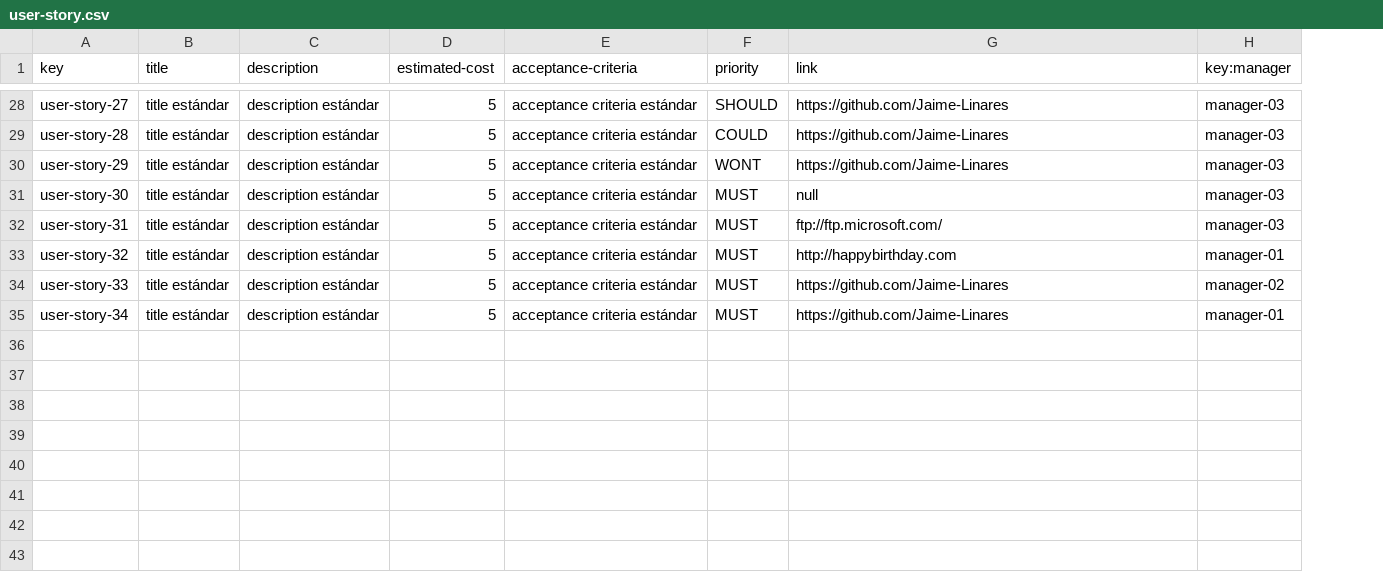
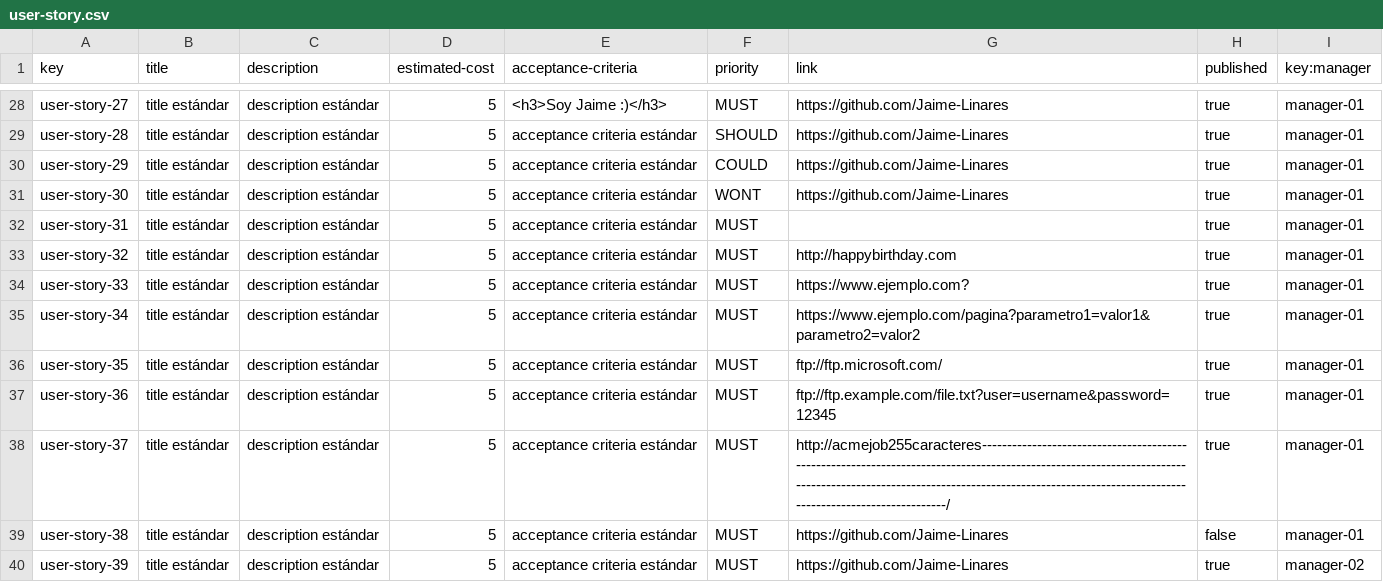
Before and after one commit to dedece65/Acme-SF-D01, a CSV file: src/main/webapp/WEB-INF/resources/sample-data/user-story.csv, drawn as a sheet; only a part is shown, gaps mark what is left out; addresses are those after the commit; the diff covers the shown part only; the diff names each change by its address in the sheet, - before the commit and + after, or states it on an @@ line.

```diff
--- a/src/main/webapp/WEB-INF/resources/sample-data/user-story.csv
+++ b/src/main/webapp/WEB-INF/resources/sample-data/user-story.csv
+column H (published), rows 28-35: all true
-E28 (acceptance-criteria): acceptance criteria estándar
+E28 (acceptance-criteria): <h3>Soy Jaime :)</h3>
-F28 (priority): SHOULD
+F28 (priority): MUST
-I28:I32 (key:manager): manager-03
+I28:I32 (key:manager): manager-01
-F29 (priority): COULD
+F29 (priority): SHOULD
-F30 (priority): WONT
+F30 (priority): COULD
-F31 (priority): MUST
+F31 (priority): WONT
-G31 (link): null
+G31 (link): https://github.com/Jaime-Linares
-G32 (link): ftp://ftp.microsoft.com/
+G32 (link): (empty)
-G34 (link): https://github.com/Jaime-Linares
+G34 (link): https://www.ejemplo.com?
-I34 (key:manager): manager-02
+I34 (key:manager): manager-01
-G35 (link): https://github.com/Jaime-Linares
+G35 (link): https://www.ejemplo.com/pagina?parametro1=valor1&parametro2=valor2
+row 36: user-story-35 | title estándar | description estándar | 5 | acceptance criteria estándar | MUST | ftp://ftp.microsoft.com/ | true | manager-01
+row 37: user-story-36 | title estándar | description estándar | 5 | acceptance criteria estándar | MUST | ftp://ftp.example.com/file.txt?user=username&password=12345 | true | manager-01
+row 38: user-story-37 | title estándar | description estándar | 5 | acceptance criteria estándar | MUST | http://acmejob255caracteres-----------------------------------------------------------------------------------------------------------------------------------------------------------------------------------------------------------------------------------/ | true | manager-01
+row 39: user-story-38 | title estándar | description estándar | 5 | acceptance criteria estándar | MUST | https://github.com/Jaime-Linares | false | manager-01
+row 40: user-story-39 | title estándar | description estándar | 5 | acceptance criteria estándar | MUST | https://github.com/Jaime-Linares | true | manager-02
```
Also changed, not shown: 31 edited cells elsewhere in this file, src/main/webapp/WEB-INF/resources/sample-data/associated-with.csv, src/main/webapp/WEB-INF/resources/sample-data/manager.csv, 2 other files.
